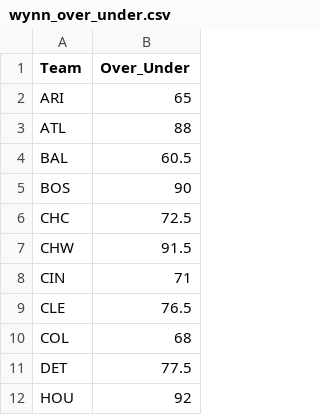
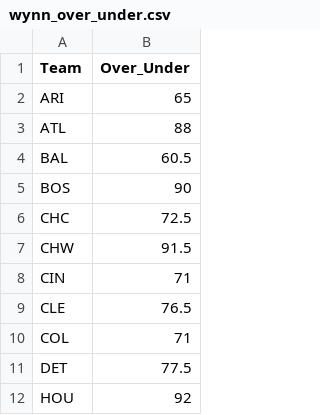
Before and after one commit to EricPPeterson/baseball-model, a CSV file: wynn_over_under.csv, drawn as a sheet; only a part is shown.

```diff
--- a/wynn_over_under.csv
+++ b/wynn_over_under.csv
@@ -9,3 +9,3 @@ CIN,71
 CLE,76.5
-COL,68
+COL,71
 DET,77.5
```
Also changed, not shown: 1 other file.
